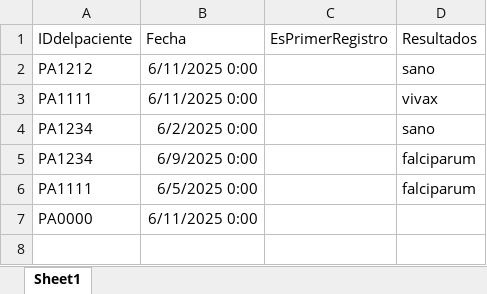
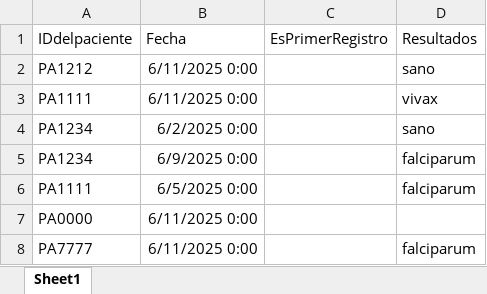
Before and after one commit to Talde-2/LUMA, an Excel workbook: Datos_paciente.xlsx, sheet Sheet1, drawn as a sheet; values as stored, in another font and other column widths than the file's, no borders; the diff names each change by its address in the sheet, - before the commit and + after, or states it on an @@ line.

Commit message:
Update Datos_paciente.xlsx

```diff
--- a/Datos_paciente.xlsx (sheet Sheet1)
+++ b/Datos_paciente.xlsx (sheet Sheet1)
+row 8: PA7777 | 6/11/2025 0:00 |  | falciparum
```
